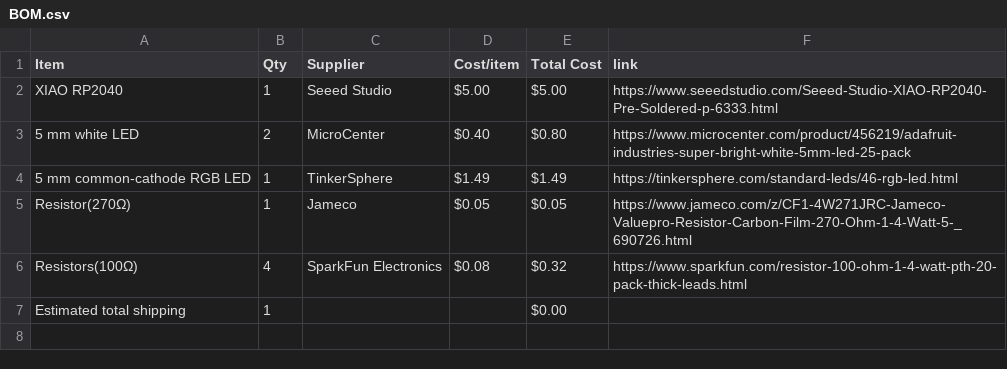
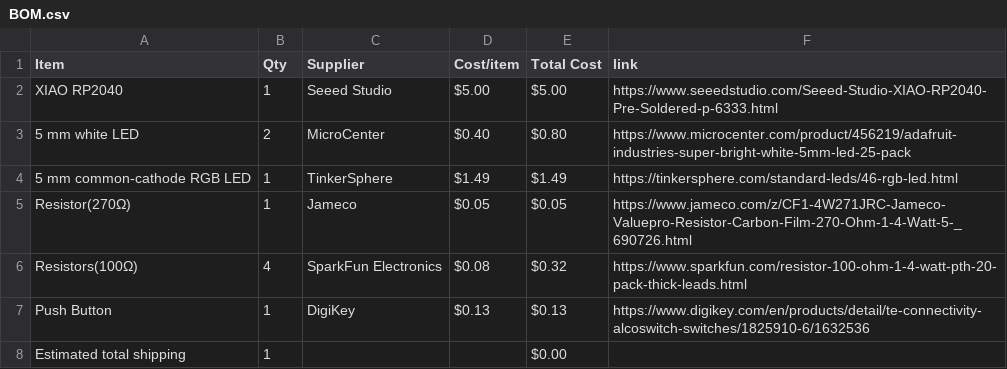
Before and after one commit to 528390/Hack-Club-Half-Life-Displays-Project, a CSV file: BOM.csv, drawn as a sheet; the diff names each change by its address in the sheet, - before the commit and + after, or states it on an @@ line.

Commit message:
Sync Displays from Half Life

```diff
--- a/BOM.csv
+++ b/BOM.csv
+row 7: Push Button | 1 | DigiKey | $0.13 | $0.13 | https://www.digikey.com/en/products/detail/te-connectivity-alcoswitch-switches/1825910-6/1632536
```
